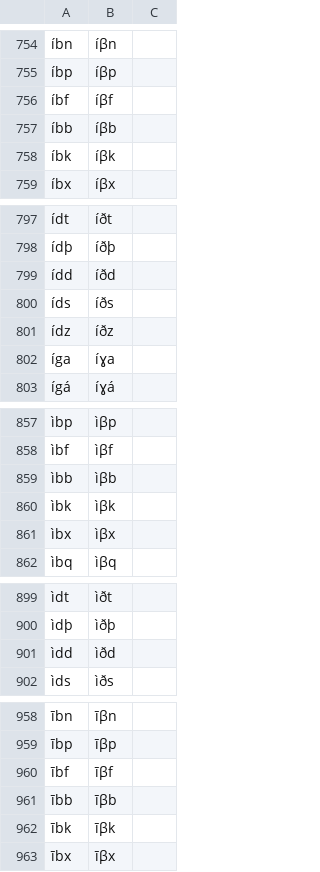
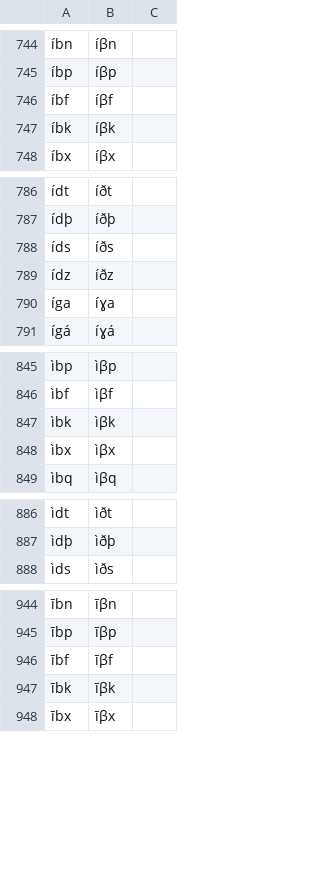
Before and after one commit to LoanDB/streitberggothic, a TSV file: etc/orthography.tsv, drawn as a sheet; only a part is shown, gaps mark what is left out; the diff covers the shown part only; the diff names each change by its address in the sheet, - before the commit and + after, or states it on an @@ line.

```diff
--- a/etc/orthography.tsv
+++ b/etc/orthography.tsv
-row 757: íbb | íβb
-row 799: ídd | íðd
-row 859: ìbb | ìβb
-row 901: ìdd | ìðd
-row 961: ībb | īβb
```
Also changed, not shown: 23 removed rows and 1 edited cell elsewhere in this file, 12 other files.
